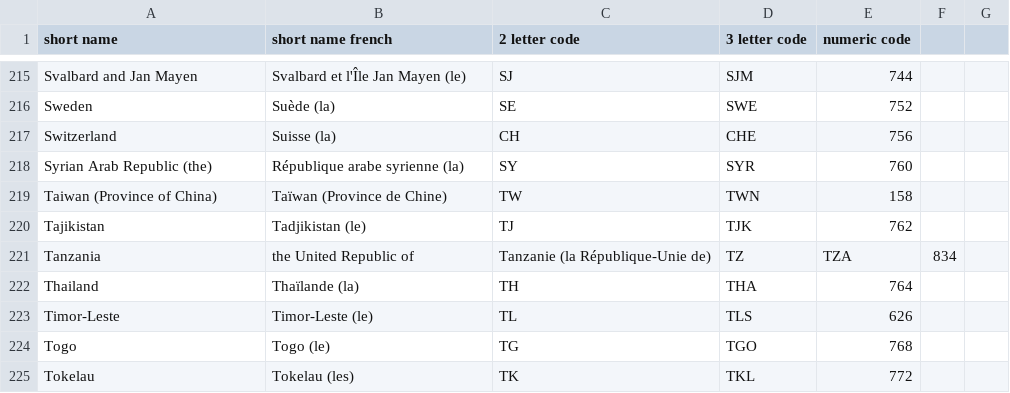
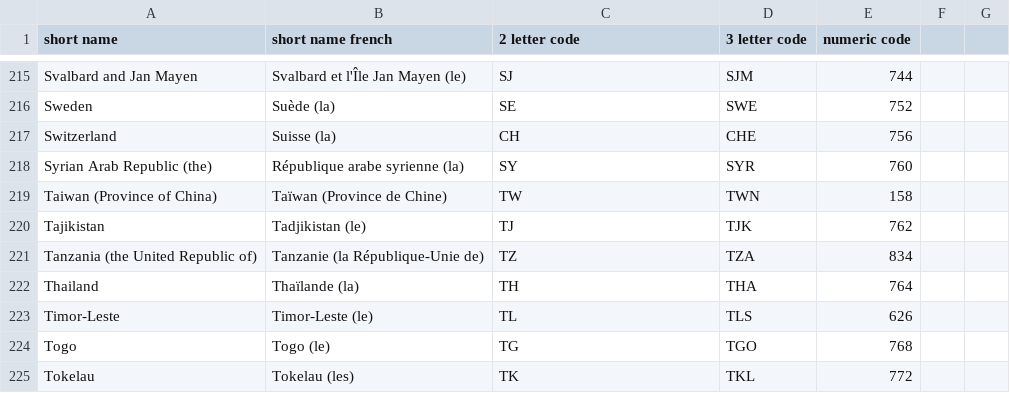
Before and after one commit to lukas-buergi/km-stat, a CSV file: iso3166-2019-04-05.csv, drawn as a sheet; only a part is shown, gaps mark what is left out; removed rows and columns are numbered as before the commit, all else as after; the diff names each change by its address in the sheet, - before the commit and + after, or states it on an @@ line.

```diff
--- a/iso3166-2019-04-05.csv
+++ b/iso3166-2019-04-05.csv
-row 221: Tanzania | the United Republic of | Tanzanie (la République-Unie de) | TZ | TZA | 834
+row 221: Tanzania (the United Republic of) | Tanzanie (la République-Unie de) | TZ | TZA | 834
```
Also changed, not shown: 6 other files.
